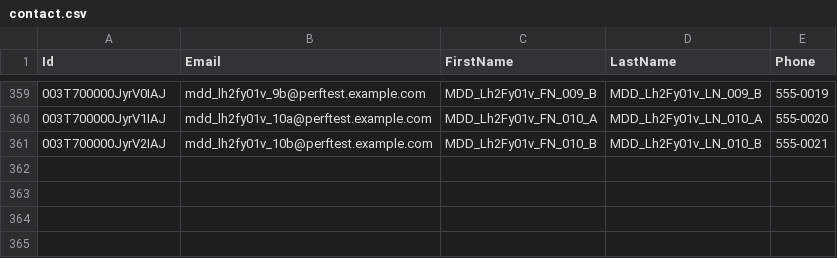
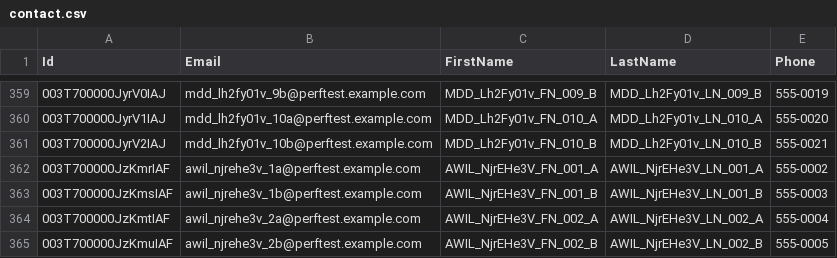
Before and after one commit to saalibilli/GHTestRepoLarge01, a CSV file: dataset/contact.csv, drawn as a sheet; only a part is shown, gaps mark what is left out.

```diff
--- a/dataset/contact.csv
+++ b/dataset/contact.csv
@@ -361 +361,5 @@ Id,Email,FirstName,LastName,Phone
 003T700000JyrV2IAJ,mdd_lh2fy01v_10b@perftest.example.com,MDD_Lh2Fy01v_FN_010_B,MDD_Lh2Fy01v_LN_010_B,555-0021
+003T700000JzKmrIAF,awil_njrehe3v_1a@perftest.example.com,AWIL_NjrEHe3V_FN_001_A,AWIL_NjrEHe3V_LN_001_A,555-0002
+003T700000JzKmsIAF,awil_njrehe3v_1b@perftest.example.com,AWIL_NjrEHe3V_FN_001_B,AWIL_NjrEHe3V_LN_001_B,555-0003
+003T700000JzKmtIAF,awil_njrehe3v_2a@perftest.example.com,AWIL_NjrEHe3V_FN_002_A,AWIL_NjrEHe3V_LN_002_A,555-0004
+003T700000JzKmuIAF,awil_njrehe3v_2b@perftest.example.com,AWIL_NjrEHe3V_FN_002_B,AWIL_NjrEHe3V_LN_002_B,555-0005
```
Also changed, not shown: dataset/account.csv, dataset/opportunity.csv, 5 other files.
